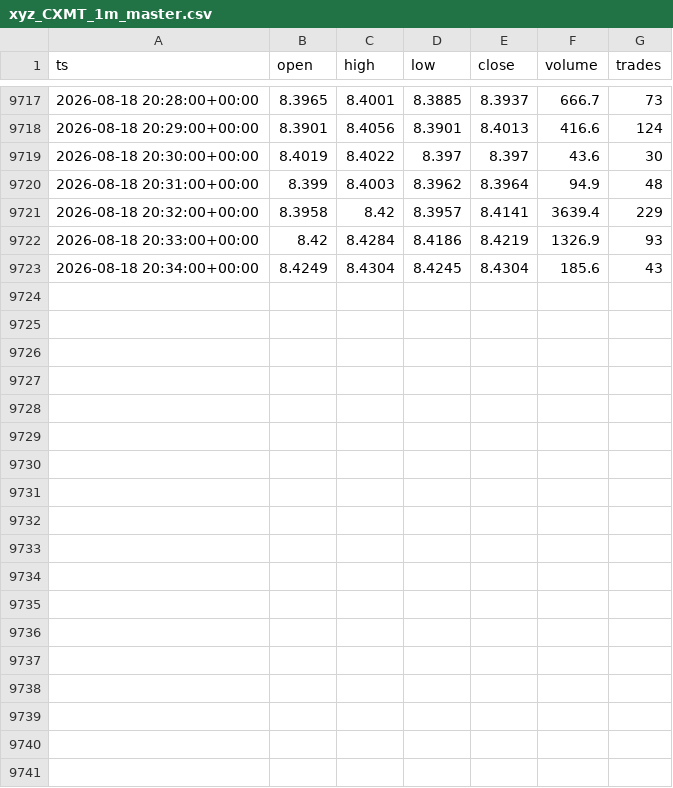
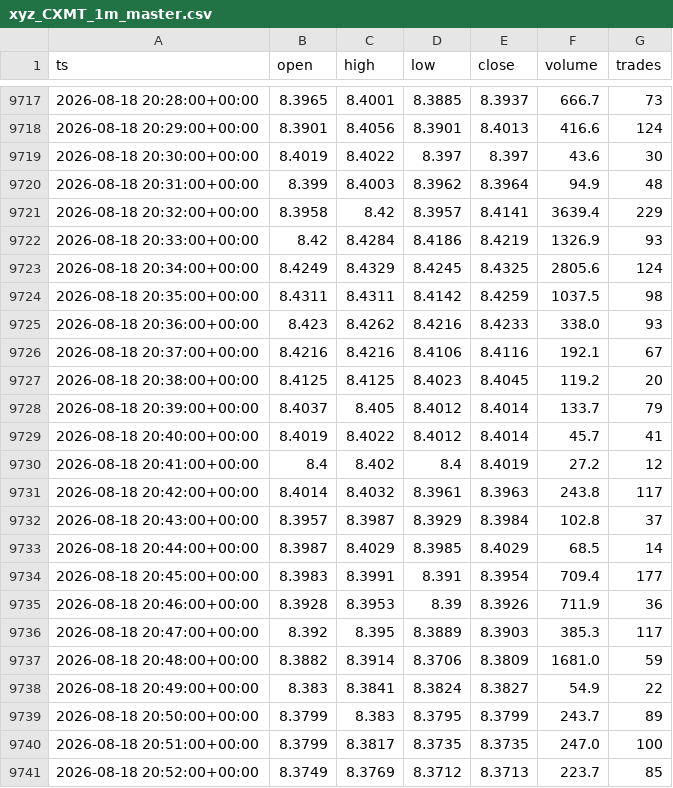
Before and after one commit to marsierz-ui/CXMT_data, a CSV file: out/xyz_CXMT_1m_master.csv, drawn as a sheet; only a part is shown, gaps mark what is left out; the diff covers the shown part only.

```diff
--- a/out/xyz_CXMT_1m_master.csv
+++ b/out/xyz_CXMT_1m_master.csv
@@ -9722,2 +9722,20 @@ ts,open,high,low,close,volume,trades
 2026-08-18 20:33:00+00:00,8.42,8.4284,8.4186,8.4219,1326.9,93
-2026-08-18 20:34:00+00:00,8.4249,8.4304,8.4245,8.4304,185.6,43
+2026-08-18 20:34:00+00:00,8.4249,8.4329,8.4245,8.4325,2805.6,124
+2026-08-18 20:35:00+00:00,8.4311,8.4311,8.4142,8.4259,1037.5,98
+2026-08-18 20:36:00+00:00,8.423,8.4262,8.4216,8.4233,338.0,93
+2026-08-18 20:37:00+00:00,8.4216,8.4216,8.4106,8.4116,192.1,67
+2026-08-18 20:38:00+00:00,8.4125,8.4125,8.4023,8.4045,119.2,20
+2026-08-18 20:39:00+00:00,8.4037,8.405,8.4012,8.4014,133.7,79
+2026-08-18 20:40:00+00:00,8.4019,8.4022,8.4012,8.4014,45.7,41
+2026-08-18 20:41:00+00:00,8.4,8.402,8.4,8.4019,27.2,12
+2026-08-18 20:42:00+00:00,8.4014,8.4032,8.3961,8.3963,243.8,117
+2026-08-18 20:43:00+00:00,8.3957,8.3987,8.3929,8.3984,102.8,37
+2026-08-18 20:44:00+00:00,8.3987,8.4029,8.3985,8.4029,68.5,14
+2026-08-18 20:45:00+00:00,8.3983,8.3991,8.391,8.3954,709.4,177
+2026-08-18 20:46:00+00:00,8.3928,8.3953,8.39,8.3926,711.9,36
+2026-08-18 20:47:00+00:00,8.392,8.395,8.3889,8.3903,385.3,117
+2026-08-18 20:48:00+00:00,8.3882,8.3914,8.3706,8.3809,1681.0,59
+2026-08-18 20:49:00+00:00,8.383,8.3841,8.3824,8.3827,54.9,22
+2026-08-18 20:50:00+00:00,8.3799,8.383,8.3795,8.3799,243.7,89
+2026-08-18 20:51:00+00:00,8.3799,8.3817,8.3735,8.3735,247.0,100
+2026-08-18 20:52:00+00:00,8.3749,8.3769,8.3712,8.3713,223.7,85
```
Also changed, not shown: 9 added rows elsewhere in this file, out/xyz_CXMT_15m_master.csv, out/xyz_CXMT_1d_master.csv, 3 other files.
